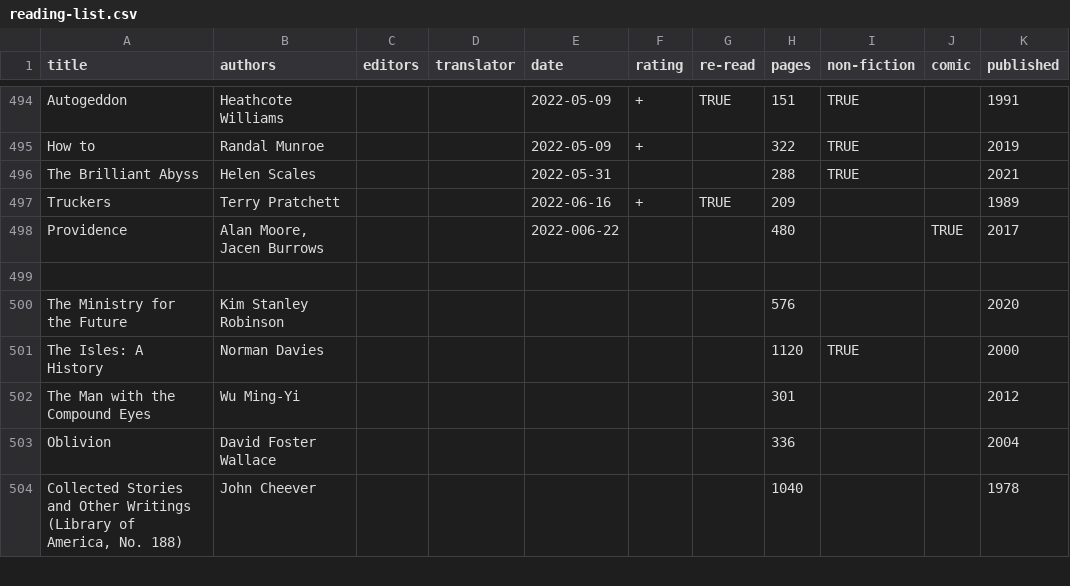
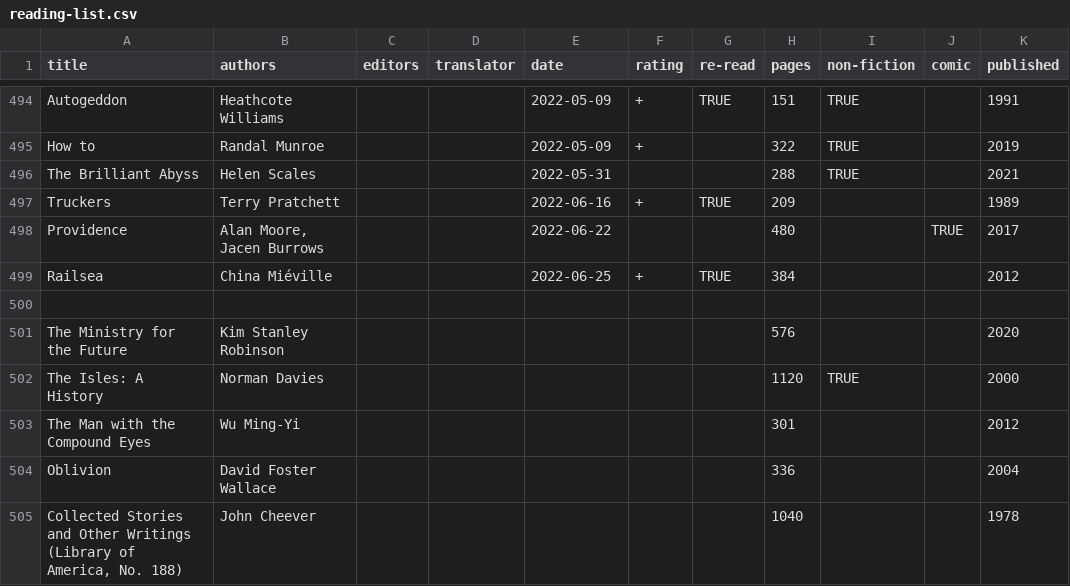
Before and after one commit to tomgp/books, a CSV file: reading-list.csv, drawn as a sheet; only a part is shown, gaps mark what is left out.

Commit message:
railsea

```diff
--- a/reading-list.csv
+++ b/reading-list.csv
@@ -497,3 +497,4 @@ The Brilliant Abyss,Helen Scales,,,2022-05-31,,,288,TRUE,,2021
 Truckers,Terry Pratchett,,,2022-06-16,+,TRUE,209,,,1989
-Providence,"Alan Moore, Jacen Burrows",,,2022-006-22,,,480,,TRUE,2017
+Providence,"Alan Moore, Jacen Burrows",,,2022-06-22,,,480,,TRUE,2017
+Railsea,China Miéville,,,2022-06-25,+,TRUE,384,,,2012
 
```
Also changed, not shown: 1 other file.
